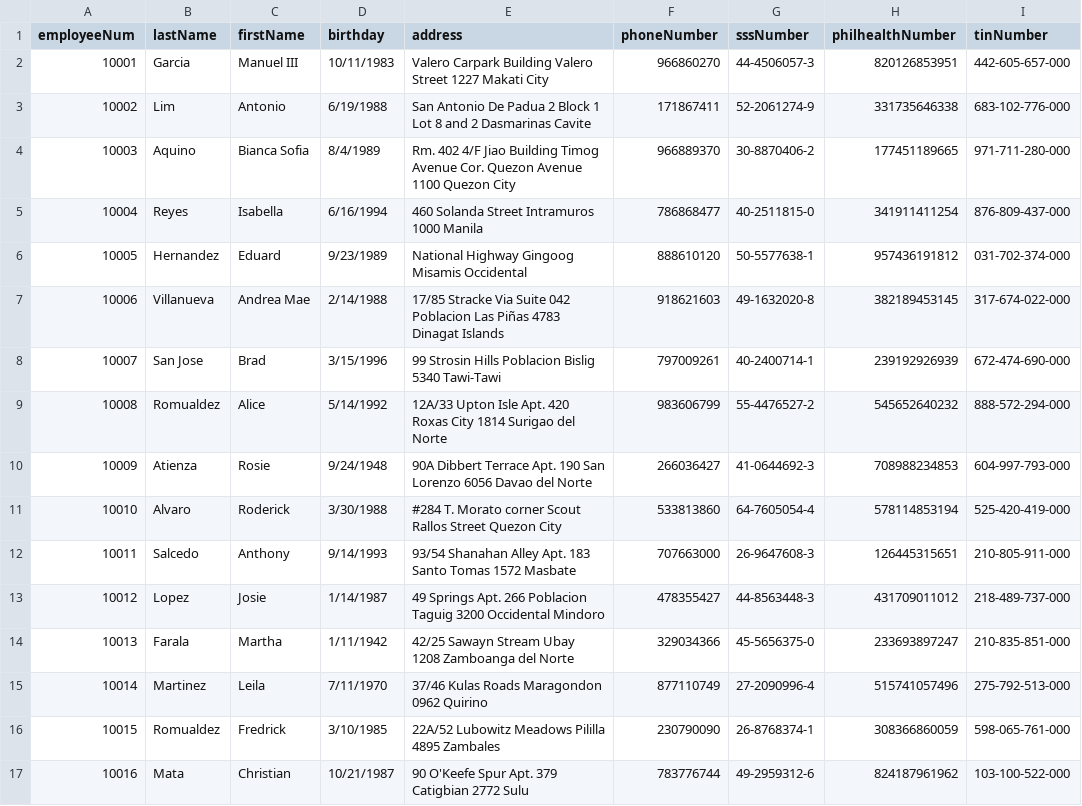
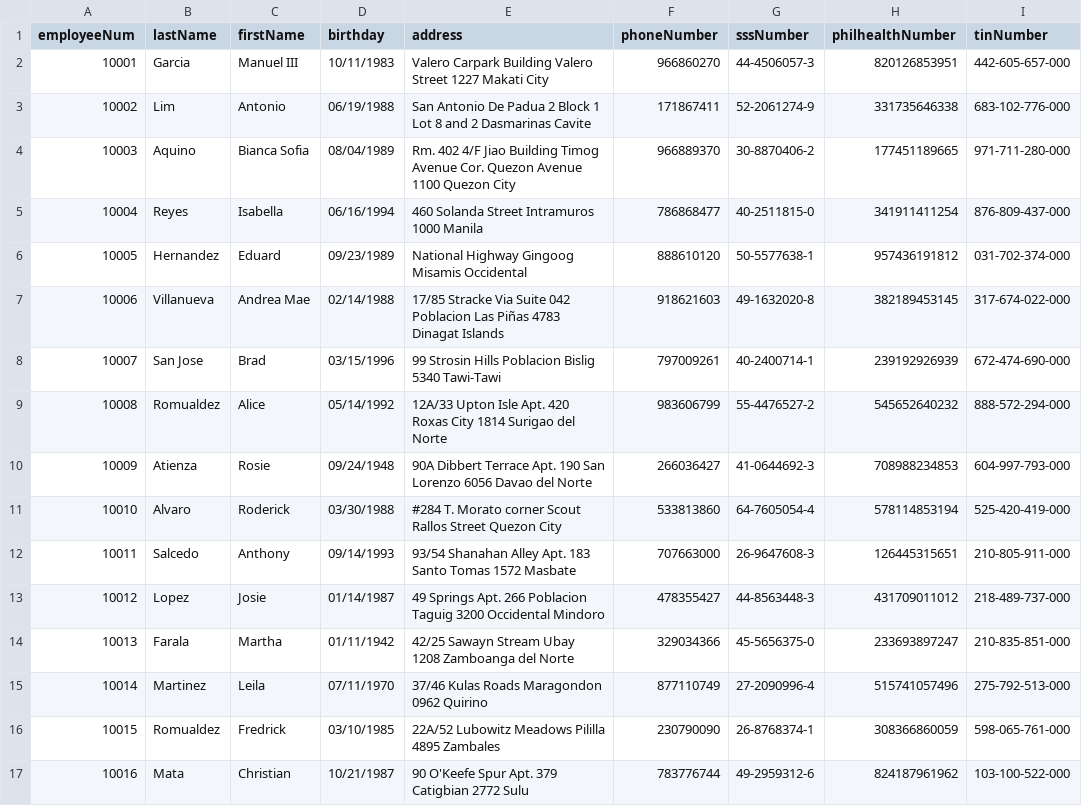
Before and after one commit to shekinahjabez/Terminal-Assessment-MotorPH-Payroll-System-OOP, a CSV file: src/data9/testing copy of Employee.csv, drawn as a sheet; only a part is shown; the diff covers the shown part only; the diff names each change by its address in the sheet, - before the commit and + after, or states it on an @@ line.

Commit message:
Fixed UPdateEMployee's "No changes were made." This prompt's dispose() after.

```diff
--- a/src/data9/testing copy of Employee.csv
+++ b/src/data9/testing copy of Employee.csv
-D3 (birthday): 6/19/1988
+D3 (birthday): 06/19/1988
-D4 (birthday): 8/4/1989
+D4 (birthday): 08/04/1989
-D5 (birthday): 6/16/1994
+D5 (birthday): 06/16/1994
-D6 (birthday): 9/23/1989
+D6 (birthday): 09/23/1989
-D7 (birthday): 2/14/1988
+D7 (birthday): 02/14/1988
-D8 (birthday): 3/15/1996
+D8 (birthday): 03/15/1996
-D9 (birthday): 5/14/1992
+D9 (birthday): 05/14/1992
-D10 (birthday): 9/24/1948
+D10 (birthday): 09/24/1948
-D11 (birthday): 3/30/1988
+D11 (birthday): 03/30/1988
-D12 (birthday): 9/14/1993
+D12 (birthday): 09/14/1993
-D13 (birthday): 1/14/1987
+D13 (birthday): 01/14/1987
-D14 (birthday): 1/11/1942
+D14 (birthday): 01/11/1942
-D15 (birthday): 7/11/1970
+D15 (birthday): 07/11/1970
-D16 (birthday): 3/10/1985
+D16 (birthday): 03/10/1985
```
Also changed, not shown: 12 edited cells elsewhere in this file, src/data9/Employee.csv, 2 other files.
